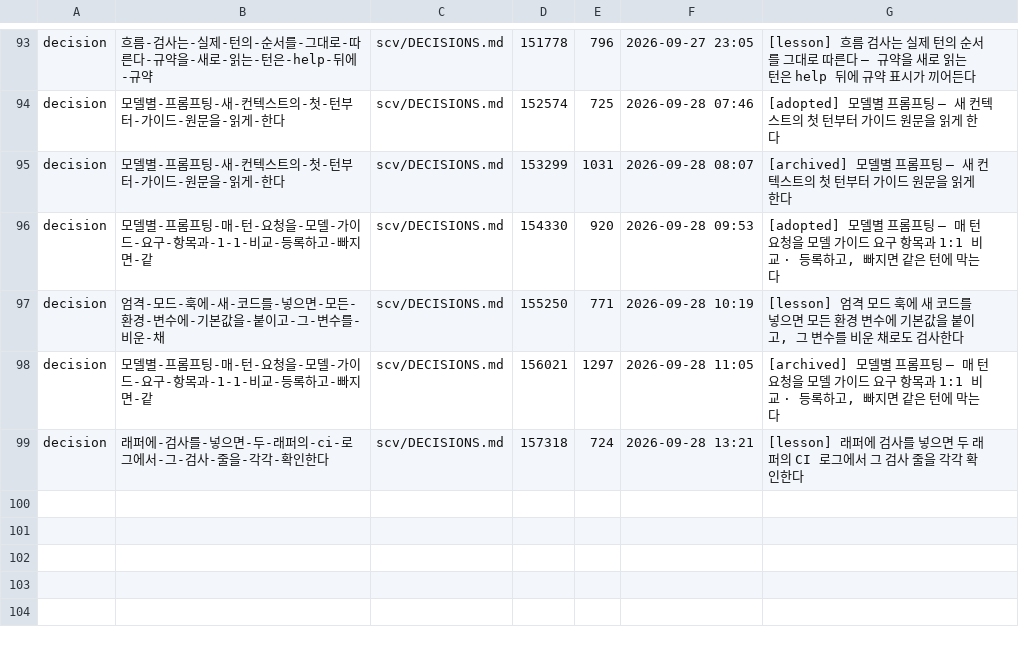
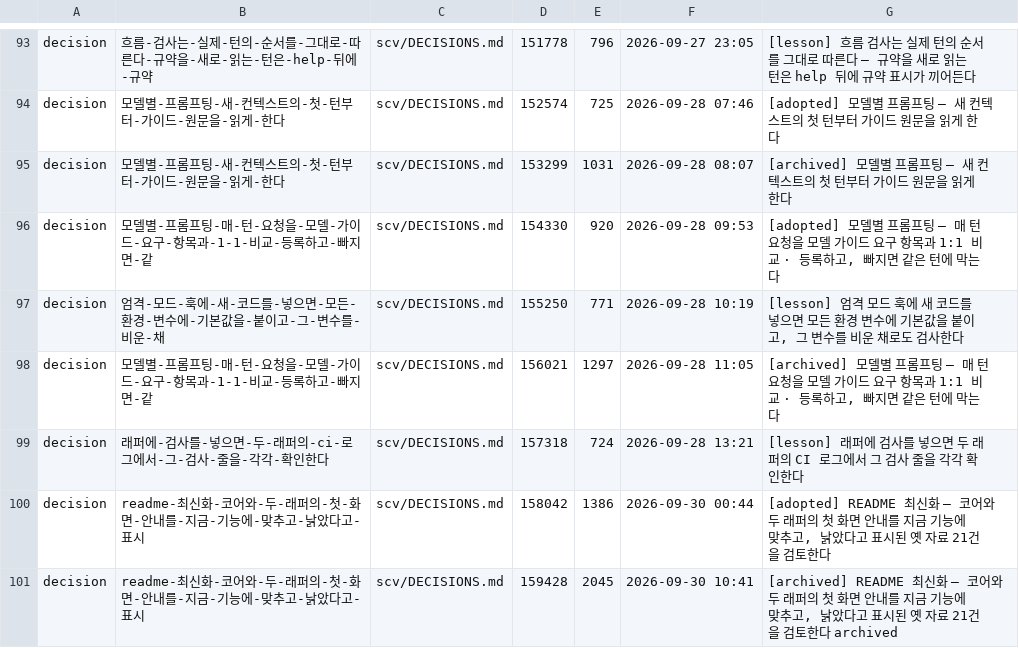
Before and after one commit to wookiya1364/scv-core, a TSV file: scv/INDEX.tsv, drawn as a sheet; only a part is shown, gaps mark what is left out.

```diff
--- a/scv/INDEX.tsv
+++ b/scv/INDEX.tsv
@@ -99 +99,3 @@ decision	모델별-프롬프팅-매-턴-요청을-모델-가이드-요구-항목
 decision	래퍼에-검사를-넣으면-두-래퍼의-ci-로그에서-그-검사-줄을-각각-확인한다	scv/DECISIONS.md	157318	724	2026-09-28 13:21	[lesson] 래퍼에 검사를 넣으면 두 래퍼의 CI 로그에서 그 검사 줄을 각각 확인한다
+decision	readme-최신화-코어와-두-래퍼의-첫-화면-안내를-지금-기능에-맞추고-낡았다고-표시	scv/DECISIONS.md	158042	1386	2026-09-30 00:44	[adopted] README 최신화 — 코어와 두 래퍼의 첫 화면 안내를 지금 기능에 맞추고, 낡았다고 표시된 옛 자료 21건을 검토한다
+decision	readme-최신화-코어와-두-래퍼의-첫-화면-안내를-지금-기능에-맞추고-낡았다고-표시	scv/DECISIONS.md	159428	2045	2026-09-30 10:41	[archived] README 최신화 — 코어와 두 래퍼의 첫 화면 안내를 지금 기능에 맞추고, 낡았다고 표시된 옛 자료 21건을 검토한다 archived
```
Also changed, not shown: 12 other files.
